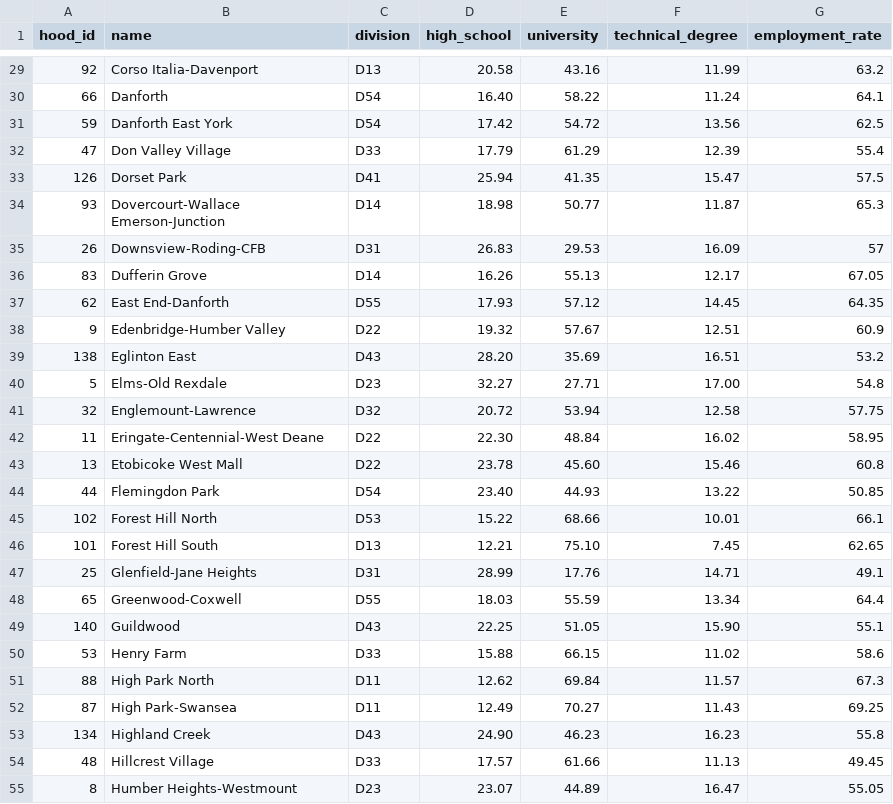
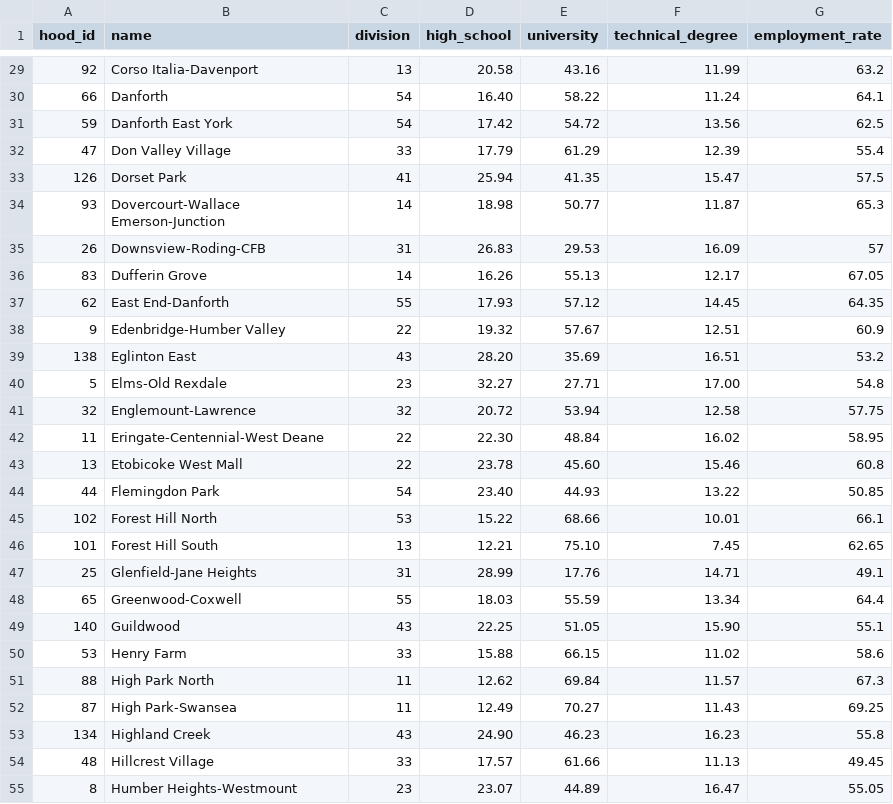
Before and after one commit to vikramsubramanian/watch-dog, a CSV file: Milestone_2/data/Neighbourhood.csv, drawn as a sheet; only a part is shown, gaps mark what is left out; the diff covers the shown part only.

Commit message:
remove D from division

```diff
--- a/Milestone_2/data/Neighbourhood.csv
+++ b/Milestone_2/data/Neighbourhood.csv
@@ -29,27 +29,27 @@ hood_id,name,division,high_school,university,technical_degree,employment_rate
-92,Corso Italia-Davenport,D13,20.58,43.16,11.99,63.2
-66,Danforth,D54,16.40,58.22,11.24,64.1
-59,Danforth East York,D54,17.42,54.72,13.56,62.5
-47,Don Valley Village,D33,17.79,61.29,12.39,55.4
-126,Dorset Park,D41,25.94,41.35,15.47,57.5
-93,Dovercourt-Wallace Emerson-Junction,D14,18.98,50.77,11.87,65.3
-26,Downsview-Roding-CFB,D31,26.83,29.53,16.09,57
-83,Dufferin Grove,D14,16.26,55.13,12.17,67.05
-62,East End-Danforth,D55,17.93,57.12,14.45,64.35
-9,Edenbridge-Humber Valley,D22,19.32,57.67,12.51,60.9
-138,Eglinton East,D43,28.20,35.69,16.51,53.2
-5,Elms-Old Rexdale,D23,32.27,27.71,17.00,54.8
-32,Englemount-Lawrence,D32,20.72,53.94,12.58,57.75
-11,Eringate-Centennial-West Deane,D22,22.30,48.84,16.02,58.95
-13,Etobicoke West Mall,D22,23.78,45.60,15.46,60.8
-44,Flemingdon Park,D54,23.40,44.93,13.22,50.85
-102,Forest Hill North,D53,15.22,68.66,10.01,66.1
-101,Forest Hill South,D13,12.21,75.10,7.45,62.65
-25,Glenfield-Jane Heights,D31,28.99,17.76,14.71,49.1
-65,Greenwood-Coxwell,D55,18.03,55.59,13.34,64.4
-140,Guildwood,D43,22.25,51.05,15.90,55.1
-53,Henry Farm,D33,15.88,66.15,11.02,58.6
-88,High Park North,D11,12.62,69.84,11.57,67.3
-87,High Park-Swansea,D11,12.49,70.27,11.43,69.25
-134,Highland Creek,D43,24.90,46.23,16.23,55.8
-48,Hillcrest Village,D33,17.57,61.66,11.13,49.45
-8,Humber Heights-Westmount,D23,23.07,44.89,16.47,55.05
+92,Corso Italia-Davenport,13,20.58,43.16,11.99,63.2
+66,Danforth,54,16.40,58.22,11.24,64.1
+59,Danforth East York,54,17.42,54.72,13.56,62.5
+47,Don Valley Village,33,17.79,61.29,12.39,55.4
+126,Dorset Park,41,25.94,41.35,15.47,57.5
+93,Dovercourt-Wallace Emerson-Junction,14,18.98,50.77,11.87,65.3
+26,Downsview-Roding-CFB,31,26.83,29.53,16.09,57
+83,Dufferin Grove,14,16.26,55.13,12.17,67.05
+62,East End-Danforth,55,17.93,57.12,14.45,64.35
+9,Edenbridge-Humber Valley,22,19.32,57.67,12.51,60.9
+138,Eglinton East,43,28.20,35.69,16.51,53.2
+5,Elms-Old Rexdale,23,32.27,27.71,17.00,54.8
+32,Englemount-Lawrence,32,20.72,53.94,12.58,57.75
+11,Eringate-Centennial-West Deane,22,22.30,48.84,16.02,58.95
+13,Etobicoke West Mall,22,23.78,45.60,15.46,60.8
+44,Flemingdon Park,54,23.40,44.93,13.22,50.85
+102,Forest Hill North,53,15.22,68.66,10.01,66.1
+101,Forest Hill South,13,12.21,75.10,7.45,62.65
+25,Glenfield-Jane Heights,31,28.99,17.76,14.71,49.1
+65,Greenwood-Coxwell,55,18.03,55.59,13.34,64.4
+140,Guildwood,43,22.25,51.05,15.90,55.1
+53,Henry Farm,33,15.88,66.15,11.02,58.6
+88,High Park North,11,12.62,69.84,11.57,67.3
+87,High Park-Swansea,11,12.49,70.27,11.43,69.25
+134,Highland Creek,43,24.90,46.23,16.23,55.8
+48,Hillcrest Village,33,17.57,61.66,11.13,49.45
+8,Humber Heights-Westmount,23,23.07,44.89,16.47,55.05
```
Also changed, not shown: 113 edited cells elsewhere in this file, Milestone_2/data/policeDivision.csv.
